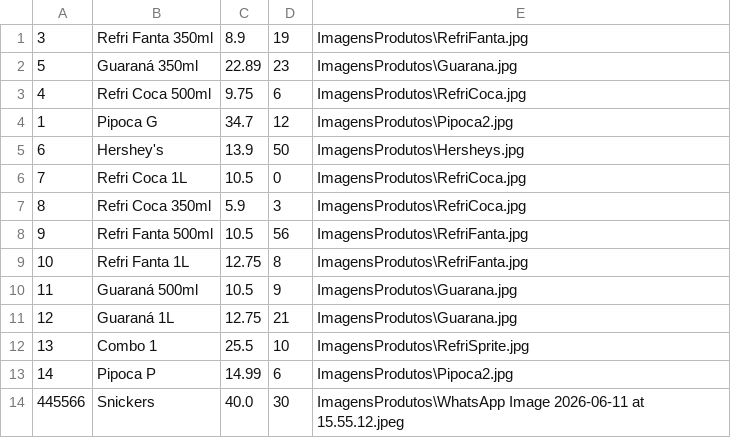
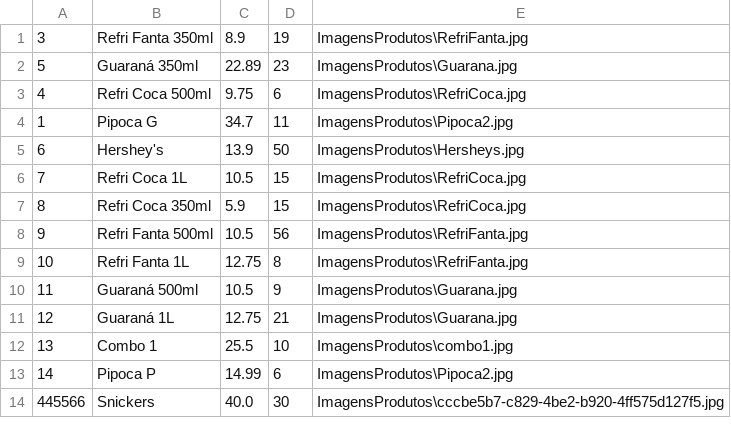
Before and after one commit to PauloVini2004/CineManage, a CSV file: cinemanagerfx/src/main/java/br/ufrpe/cine_rural/dados/arquivoscsv/produtos.csv, drawn as a sheet.

Commit message:
Testes

```diff
--- a/cinemanagerfx/src/main/java/br/ufrpe/cine_rural/dados/arquivoscsv/produtos.csv
+++ b/cinemanagerfx/src/main/java/br/ufrpe/cine_rural/dados/arquivoscsv/produtos.csv
@@ -3,6 +3,6 @@
 4;Refri Coca 500ml;9.75;6;ImagensProdutos\RefriCoca.jpg
-1;Pipoca G;34.7;12;ImagensProdutos\Pipoca2.jpg
+1;Pipoca G;34.7;11;ImagensProdutos\Pipoca2.jpg
 6;Hershey's;13.9;50;ImagensProdutos\Hersheys.jpg
-7;Refri Coca 1L;10.5;0;ImagensProdutos\RefriCoca.jpg
-8;Refri Coca 350ml;5.9;3;ImagensProdutos\RefriCoca.jpg
+7;Refri Coca 1L;10.5;15;ImagensProdutos\RefriCoca.jpg
+8;Refri Coca 350ml;5.9;15;ImagensProdutos\RefriCoca.jpg
 9;Refri Fanta 500ml;10.5;56;ImagensProdutos\RefriFanta.jpg
@@ -11,4 +11,4 @@
 12;Guaraná 1L;12.75;21;ImagensProdutos\Guarana.jpg
-13;Combo 1;25.5;10;ImagensProdutos\RefriSprite.jpg
+13;Combo 1;25.5;10;ImagensProdutos\combo1.jpg
 14;Pipoca P;14.99;6;ImagensProdutos\Pipoca2.jpg
-445566;Snickers;40.0;30;ImagensProdutos\WhatsApp Image 2026-06-11 at 15.55.12.jpeg
+445566;Snickers;40.0;30;ImagensProdutos\cccbe5b7-c829-4be2-b920-4ff575d127f5.jpg
```
